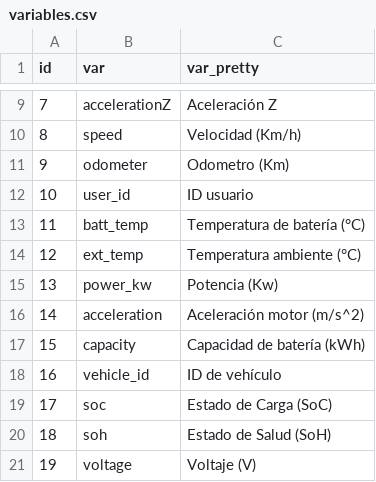
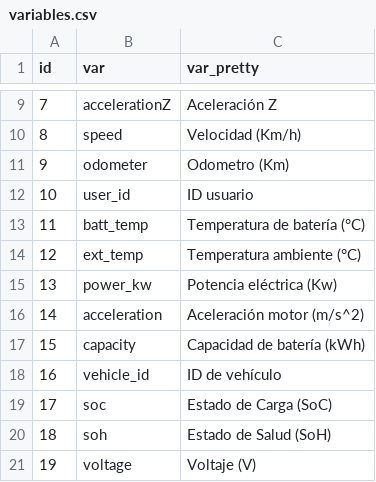
Before and after one commit to sechava4/monitoreogrid, a CSV file: app/variables.csv, drawn as a sheet; only a part is shown, gaps mark what is left out.

```diff
--- a/app/variables.csv
+++ b/app/variables.csv
@@ -14,3 +14,3 @@ id,var,var_pretty
 12,ext_temp,Temperatura ambiente (°C)
-13,power_kw,Potencia (Kw)
+13,power_kw,Potencia eléctrica (Kw)
 14,acceleration,Aceleración motor (m/s^2)
```
Also changed, not shown: 1 other file.
